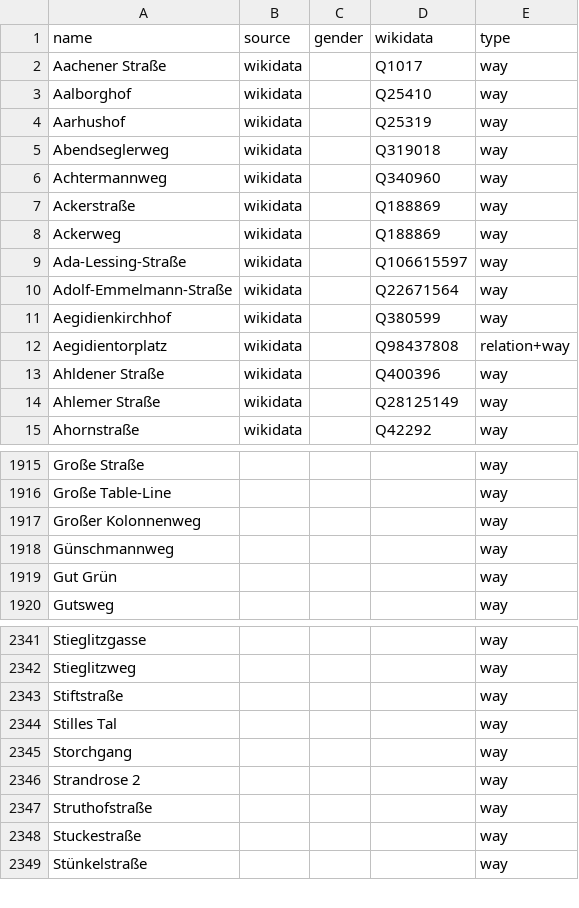
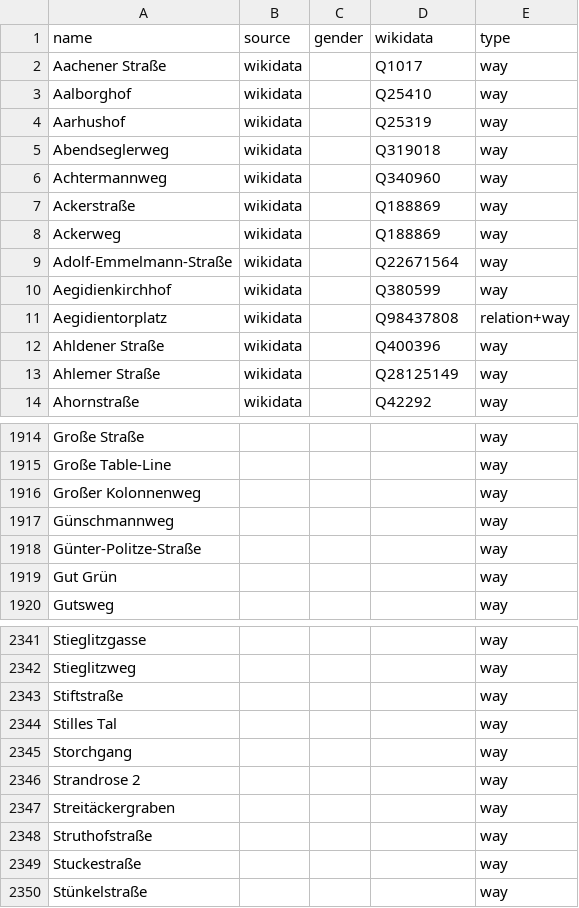
Before and after one commit to EqualStreetNames/equalstreetnames-hannover, a CSV file: data/other.csv, drawn as a sheet; only a part is shown, gaps mark what is left out; removed rows and columns are numbered as before the commit, all else as after; the diff names each change by its address in the sheet, - before the commit and + after, or states it on an @@ line.

```diff
--- a/data/other.csv
+++ b/data/other.csv
-row 9: Ada-Lessing-Straße | wikidata |  | Q106615597 | way
+row 1918: Günter-Politze-Straße |  |  |  | way
+row 2347: Streitäckergraben |  |  |  | way
```
Also changed, not shown: data/gender.csv, 3 other files.
